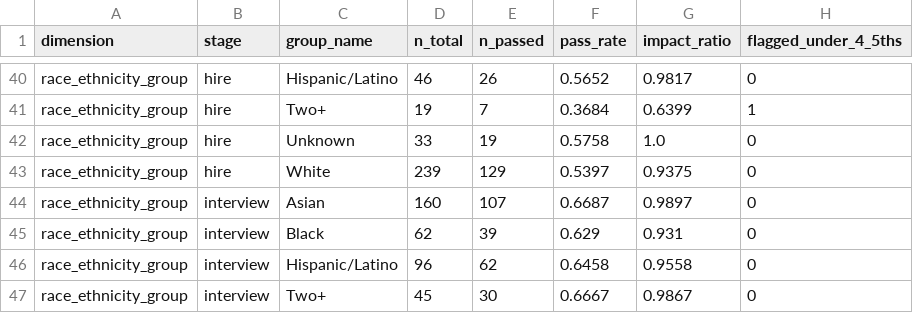
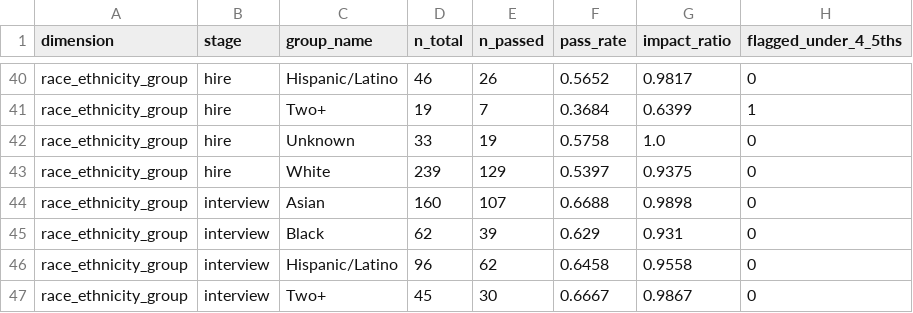
Before and after one commit to skabone/applied-research-portfolio, a CSV file: 16_Hiring_Selection_Pipeline_Analytics/analysis/outputs/adverse_impact_screen.csv, drawn as a sheet; only a part is shown, gaps mark what is left out.

Commit message:
Polish hiring pipeline analytics — add figures, inferential tests, expand report and summary

```diff
--- a/16_Hiring_Selection_Pipeline_Analytics/analysis/outputs/adverse_impact_screen.csv
+++ b/16_Hiring_Selection_Pipeline_Analytics/analysis/outputs/adverse_impact_screen.csv
@@ -43,3 +43,3 @@ race_ethnicity_group,hire,Unknown,33,19,0.5758,1.0,0
 race_ethnicity_group,hire,White,239,129,0.5397,0.9375,0
-race_ethnicity_group,interview,Asian,160,107,0.6687,0.9897,0
+race_ethnicity_group,interview,Asian,160,107,0.6688,0.9898,0
 race_ethnicity_group,interview,Black,62,39,0.629,0.931,0
```
Also changed, not shown: 12 other files.
